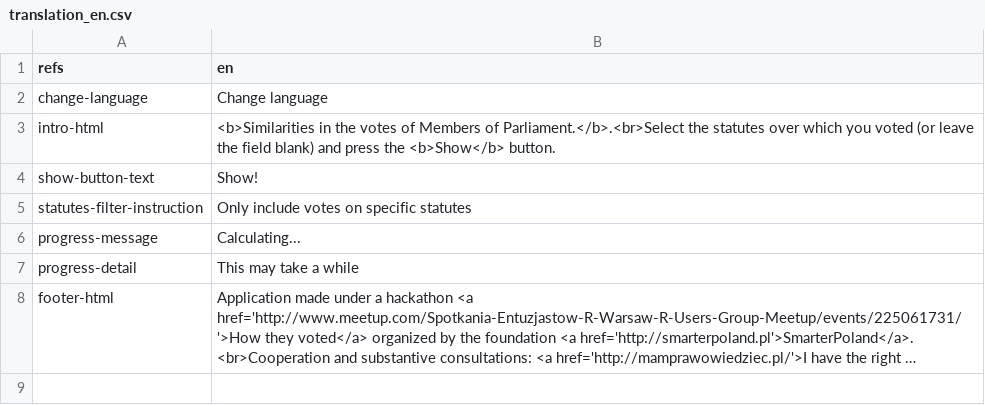
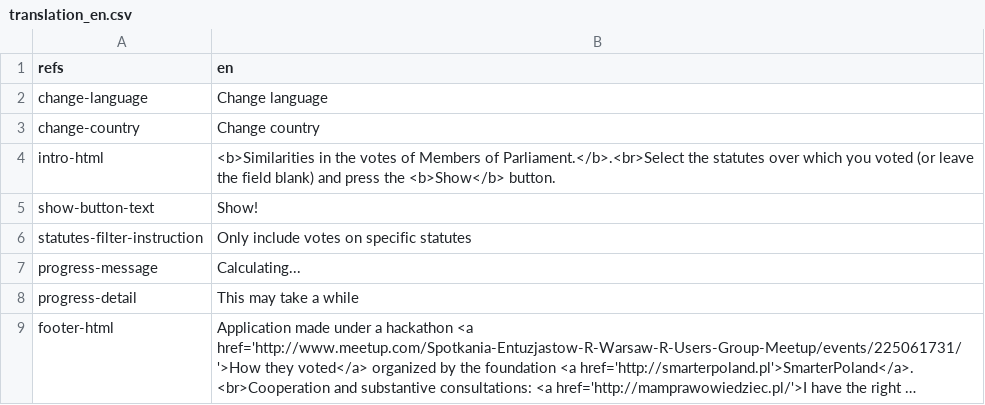
Before and after one commit to motin/JakOniGlosowali, a CSV file: analysis-of-parliament-member-votes/translations/translation_en.csv, drawn as a sheet; long unchanged cells end in ….

Commit message:
Ability to choose country data dynamically in the shiny app

```diff
--- a/analysis-of-parliament-member-votes/translations/translation_en.csv
+++ b/analysis-of-parliament-member-votes/translations/translation_en.csv
@@ -2,2 +2,3 @@ refs,en
 change-language,Change language
+change-country,Change country
 intro-html,<b>Similarities in the votes of Members of Parliament.</b>.<br>Select the statutes over which you voted (or leave the field blank) and press the <b>Show</b> button.
```
Also changed, not shown: analysis-of-parliament-member-votes/translations/translation_pl.csv, analysis-of-parliament-member-votes/translations/translation_sv.csv, 5 other files.
